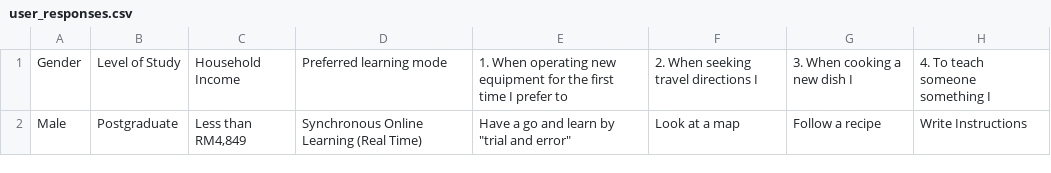
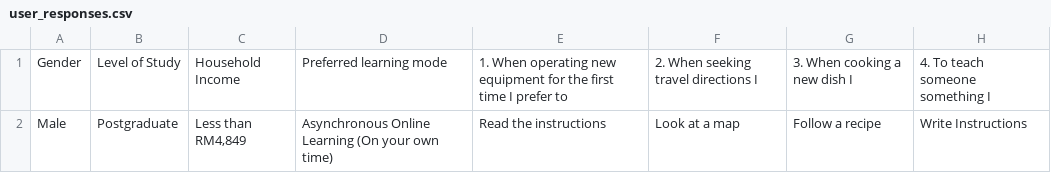
Before and after one commit to Janice-Chong/Learning-Object-Classification, a CSV file: Streamlit/user_responses.csv, drawn as a sheet; only a part is shown; the diff names each change by its address in the sheet, - before the commit and + after, or states it on an @@ line.

```diff
--- a/Streamlit/user_responses.csv
+++ b/Streamlit/user_responses.csv
-D2: Synchronous Online Learning (Real Time)
+D2: Asynchronous Online Learning (On your own time)
-E2: Have a go and learn by "trial and error"
+E2: Read the instructions
```
Also changed, not shown: Streamlit/encoded_responses_withdomVAK.csv, Streamlit/merged_withdomVAK.csv, 5 other files.
